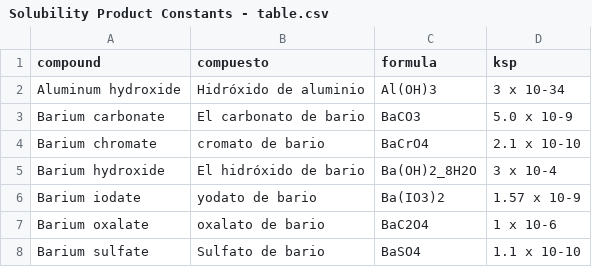
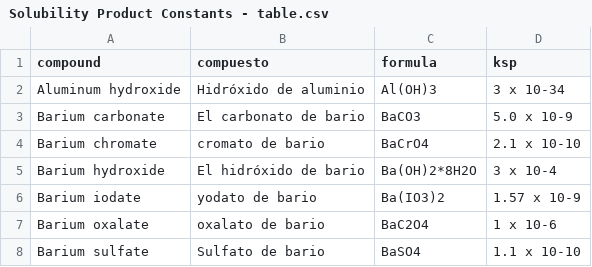
Before and after one commit to jjbohorquez/kps, a CSV file: Solubility Product Constants - table.csv, drawn as a sheet; only a part is shown.

Commit message:
Update Solubility Product Constants - table.csv

```diff
--- a/Solubility Product Constants - table.csv
+++ b/Solubility Product Constants - table.csv
@@ -4,3 +4,3 @@ Barium carbonate,El carbonato de bario,BaCO3,5.0 x 10-9
 Barium chromate,cromato de bario,BaCrO4,2.1 x 10-10
-Barium hydroxide,El hidróxido de bario,Ba(OH)2_8H2O,3 x 10-4
+Barium hydroxide,El hidróxido de bario,Ba(OH)2*8H2O,3 x 10-4
 Barium iodate,yodato de bario,Ba(IO3)2,1.57 x 10-9
```
